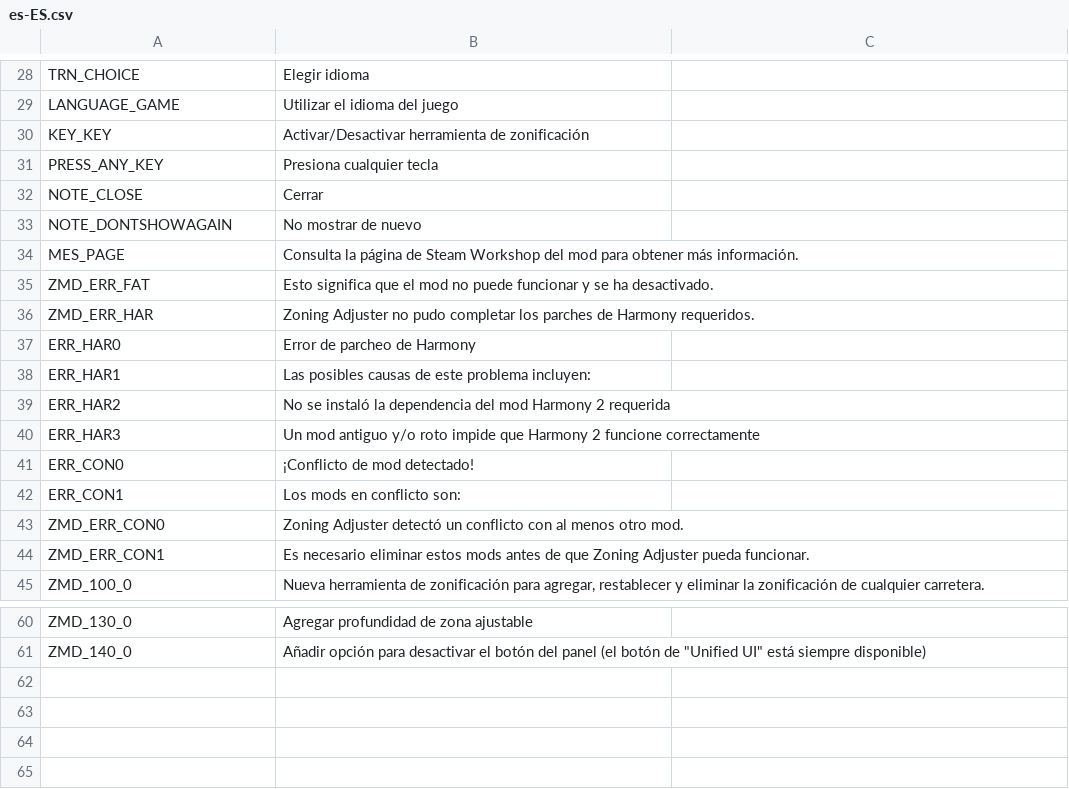
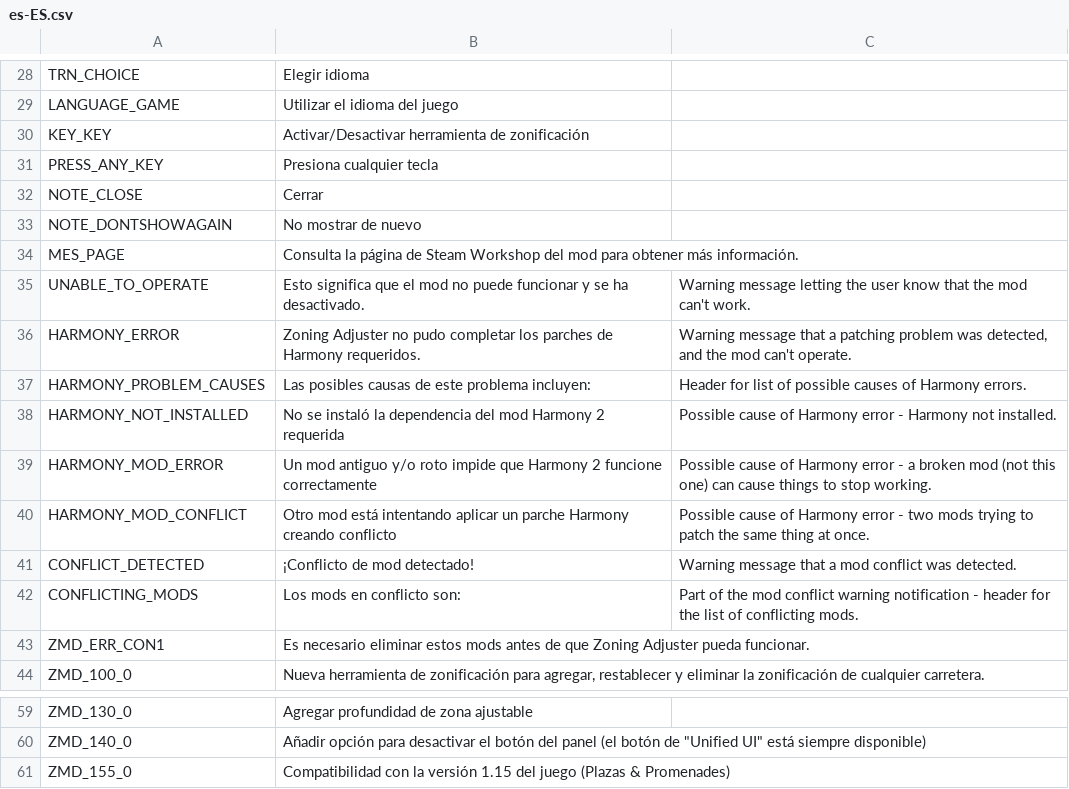
Before and after one commit to algernon-A/ZoningAdjuster, a CSV file: Translations/es-ES.csv, drawn as a sheet; only a part is shown, gaps mark what is left out; removed rows and columns are numbered as before the commit, all else as after; the diff names each change by its address in the sheet, - before the commit and + after, or states it on an @@ line.

Commit message:
Update translations.

```diff
--- a/Translations/es-ES.csv
+++ b/Translations/es-ES.csv
-row 35: ZMD_ERR_FAT | Esto significa que el mod no puede funcionar y se ha desactivado.
-row 36: ZMD_ERR_HAR | Zoning Adjuster no pudo completar los parches de Harmony requeridos.
-row 37: ERR_HAR0 | Error de parcheo de Harmony
-row 38: ERR_HAR1 | Las posibles causas de este problema incluyen:
-row 39: ERR_HAR2 | No se instaló la dependencia del mod Harmony 2 requerida
-row 40: ERR_HAR3 | Un mod antiguo y/o roto impide que Harmony 2 funcione correctamente
-row 41: ERR_CON0 | ¡Conflicto de mod detectado!
-row 42: ERR_CON1 | Los mods en conflicto son:
-row 43: ZMD_ERR_CON0 | Zoning Adjuster detectó un conflicto con al menos otro mod.
+row 35: UNABLE_TO_OPERATE | Esto significa que el mod no puede funcionar y se ha desactivado. | Warning message letting the user know that the mod can't work.
+row 36: HARMONY_ERROR | Zoning Adjuster no pudo completar los parches de Harmony requeridos. | Warning message that a patching problem was detected, and the mod can't operate.
+row 37: HARMONY_PROBLEM_CAUSES | Las posibles causas de este problema incluyen: | Header for list of possible causes of Harmony errors.
+row 38: HARMONY_NOT_INSTALLED | No se instaló la dependencia del mod Harmony 2 requerida | Possible cause of Harmony error - Harmony not installed.
+row 39: HARMONY_MOD_ERROR | Un mod antiguo y/o roto impide que Harmony 2 funcione correctamente | Possible cause of Harmony error - a broken mod (not this one) can cause things to stop working.
+row 40: HARMONY_MOD_CONFLICT | Otro mod está intentando aplicar un parche Harmony creando conflicto | Possible cause of Harmony error - two mods trying to patch the same thing at once.
+row 41: CONFLICT_DETECTED | ¡Conflicto de mod detectado! | Warning message that a mod conflict was detected.
+row 42: CONFLICTING_MODS | Los mods en conflicto son: | Part of the mod conflict warning notification - header for the list of conflicting mods.
+row 61: ZMD_155_0 | Compatibilidad con la versión 1.15 del juego (Plazas & Promenades)
```
Also changed, not shown: Translations/de-DE.csv, Translations/ja-JP.csv, 8 other files.
